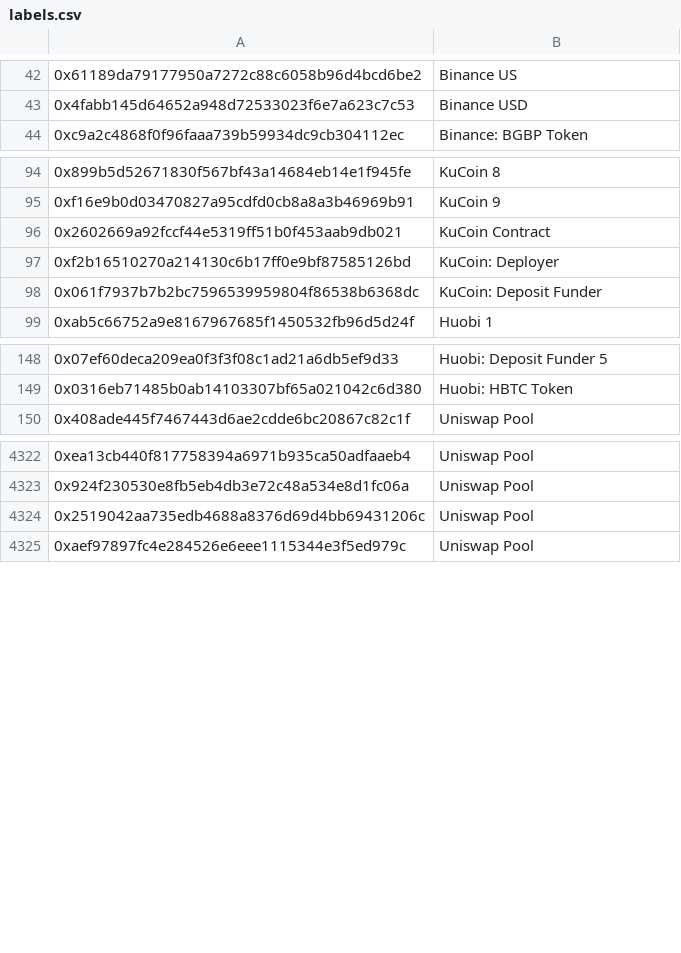
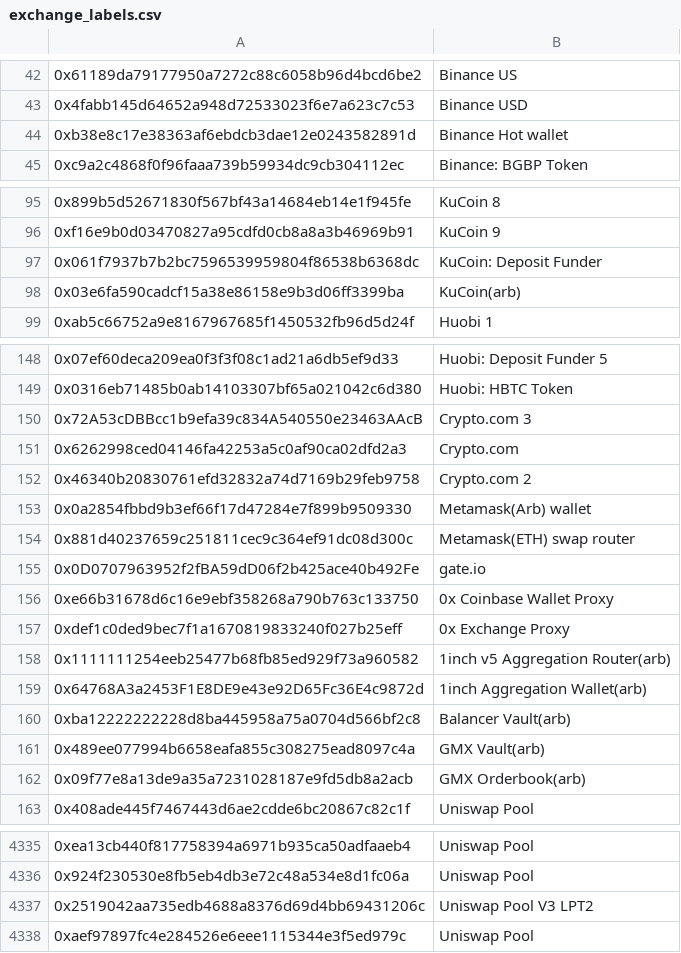
Before and after one commit to huangkuan/whalewatch, a CSV file: exchange_labels.csv (was labels.csv), drawn as a sheet; only a part is shown, gaps mark what is left out; the diff covers the shown part only.

```diff
--- a/labels.csv
+++ b/exchange_labels.csv
@@ -43,2 +43,3 @@
 0x4fabb145d64652a948d72533023f6e7a623c7c53,Binance USD,
+0xb38e8c17e38363af6ebdcb3dae12e0243582891d,Binance Hot wallet,
 0xc9a2c4868f0f96faaa739b59934dc9cb304112ec,Binance: BGBP Token,
@@ -95,5 +96,4 @@
 0xf16e9b0d03470827a95cdfd0cb8a8a3b46969b91,KuCoin 9,
-0x2602669a92fccf44e5319ff51b0f453aab9db021,KuCoin Contract,
-0xf2b16510270a214130c6b17ff0e9bf87585126bd,KuCoin: Deployer,
 0x061f7937b7b2bc7596539959804f86538b6368dc,KuCoin: Deposit Funder,
+0x03e6fa590cadcf15a38e86158e9b3d06ff3399ba,KuCoin(arb)
 0xab5c66752a9e8167967685f1450532fb96d5d24f,Huobi 1,
@@ -149,2 +149,15 @@
 0x0316eb71485b0ab14103307bf65a021042c6d380,Huobi: HBTC Token,
+0x72A53cDBBcc1b9efa39c834A540550e23463AAcB,Crypto.com 3,
+0x6262998ced04146fa42253a5c0af90ca02dfd2a3,Crypto.com,
+0x46340b20830761efd32832a74d7169b29feb9758,Crypto.com 2,
+0x0a2854fbbd9b3ef66f17d47284e7f899b9509330,Metamask(Arb) wallet,
+0x881d40237659c251811cec9c364ef91dc08d300c,Metamask(ETH) swap router,
+0x0D0707963952f2fBA59dD06f2b425ace40b492Fe,gate.io,
+0xe66b31678d6c16e9ebf358268a790b763c133750,0x Coinbase Wallet Proxy,
+0xdef1c0ded9bec7f1a1670819833240f027b25eff,0x Exchange Proxy,
+0x1111111254eeb25477b68fb85ed929f73a960582,1inch v5 Aggregation Router(arb),
+0x64768A3a2453F1E8DE9e43e92D65Fc36E4c9872d,1inch Aggregation Wallet(arb),
+0xba12222222228d8ba445958a75a0704d566bf2c8,Balancer Vault(arb),
+0x489ee077994b6658eafa855c308275ead8097c4a,GMX Vault(arb),
+0x09f77e8a13de9a35a7231028187e9fd5db8a2acb,GMX Orderbook(arb),
 0x408ade445f7467443d6ae2cdde6bc20867c82c1f,Uniswap Pool,
@@ -4323,3 +4336,3 @@
 0x924f230530e8fb5eb4db3e72c48a534e8d1fc06a,Uniswap Pool,
-0x2519042aa735edb4688a8376d69d4bb69431206c,Uniswap Pool,
+0x2519042aa735edb4688a8376d69d4bb69431206c,Uniswap Pool V3 LPT2,
 0xaef97897fc4e284526e6eee1115344e3f5ed979c,Uniswap Pool,
```
Also changed, not shown: 1 edited cell elsewhere in this file, 3 other files.
